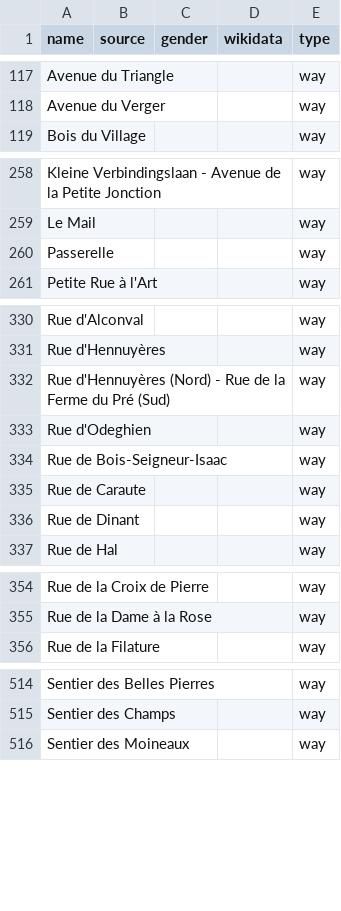
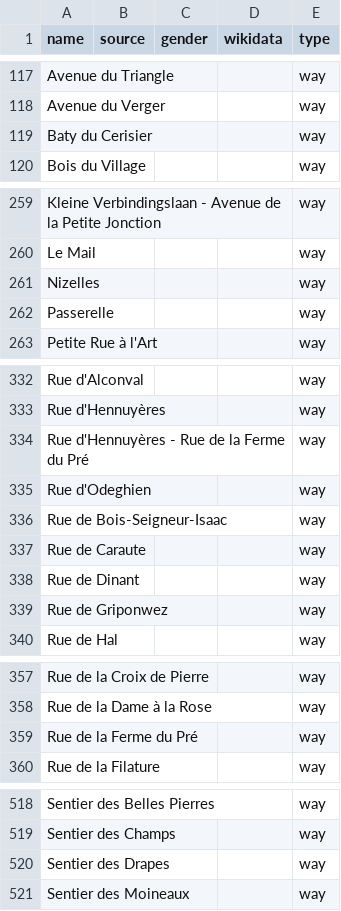
Before and after one commit to EqualStreetNames/equalstreetnames-braine-lalleud, a CSV file: data/other.csv, drawn as a sheet; only a part is shown, gaps mark what is left out; addresses are those after the commit; the diff covers the shown part only; the diff names each change by its address in the sheet, - before the commit and + after, or states it on an @@ line.

```diff
--- a/data/other.csv
+++ b/data/other.csv
+row 119: Baty du Cerisier |  |  |  | way
+row 261: Nizelles |  |  |  | way
-A334 (name): Rue d'Hennuyères (Nord) - Rue de la Ferme du Pré (Sud)
+A334 (name): Rue d'Hennuyères - Rue de la Ferme du Pré
+row 339: Rue de Griponwez |  |  |  | way
+row 359: Rue de la Ferme du Pré |  |  |  | way
+row 520: Sentier des Drapes |  |  |  | way
```
Also changed, not shown: 1 edited cell elsewhere in this file, 2 other files.
